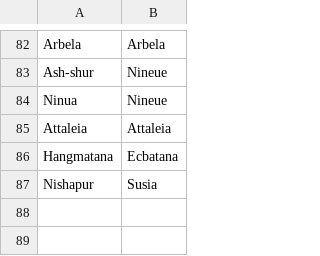
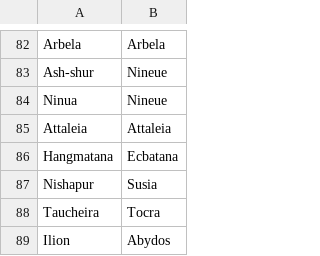
Before and after one commit to proompter-deluxe/Dawn-of-Civilization, a CSV file: Assets/Maps/Translations/Byzantine.csv, drawn as a sheet; only a part is shown, gaps mark what is left out.

```diff
--- a/Assets/Maps/Translations/Byzantine.csv
+++ b/Assets/Maps/Translations/Byzantine.csv
@@ -87 +87,3 @@ Hangmatana,Ecbatana
 Nishapur,Susia
+Taucheira,Tocra
+Ilion,Abydos
```
Also changed, not shown: Assets/Maps/Cities.csv, Assets/Maps/Translations/Arabic.csv, 7 other files.
